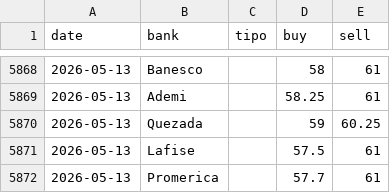
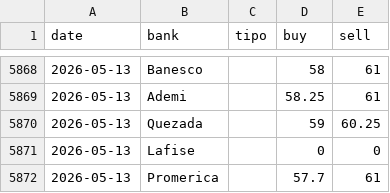
Before and after one commit to emilarmando03/webscraping-tc2, a CSV file: data/from_banks/_historico_from_banks.csv, drawn as a sheet; only a part is shown, gaps mark what is left out.

```diff
--- a/data/from_banks/_historico_from_banks.csv
+++ b/data/from_banks/_historico_from_banks.csv
@@ -5870,3 +5870,3 @@ date,bank,tipo,buy,sell
 2026-05-13,Quezada,,59,60.25
-2026-05-13,Lafise,,57.5,61
+2026-05-13,Lafise,,0,0
 2026-05-13,Promerica,,57.7,61
```
Also changed, not shown: data/from_banks/csv/2026-05-13.csv, data/infodolar/_historico_infodolar.csv, 7 other files.
